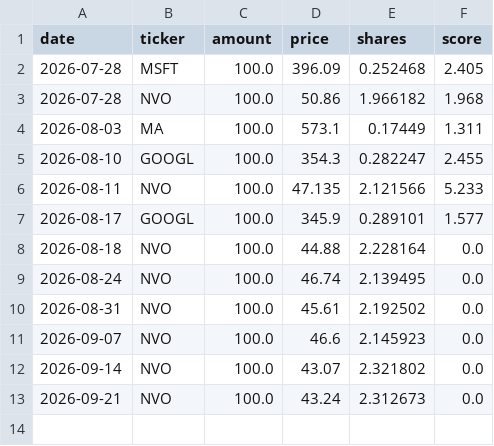
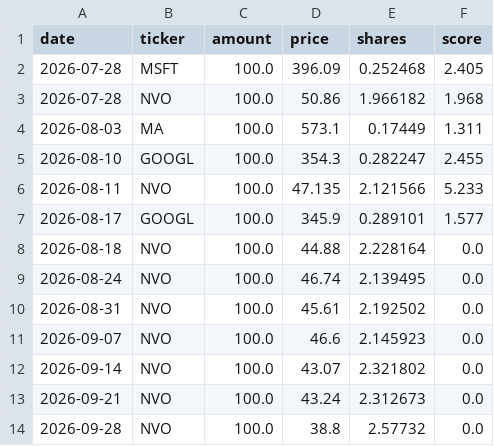
Before and after one commit to stardonerkebab/money-flow, a CSV file: picks_log.csv, drawn as a sheet.

```diff
--- a/picks_log.csv
+++ b/picks_log.csv
@@ -13 +13,2 @@ date,ticker,amount,price,shares,score
 2026-09-21,NVO,100.0,43.24,2.312673,0.0
+2026-09-28,NVO,100.0,38.8,2.57732,0.0
```
Also changed, not shown: weekly_rank_latest.csv.
